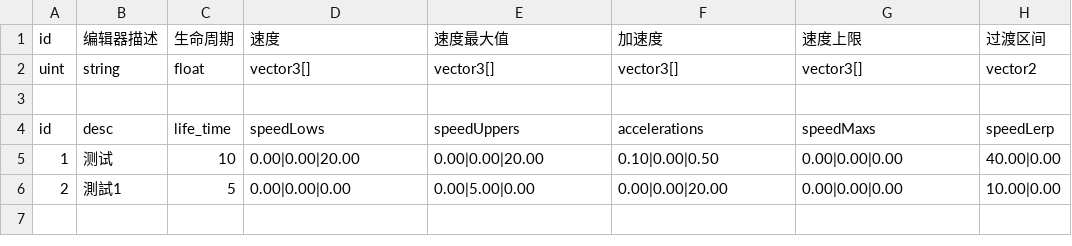
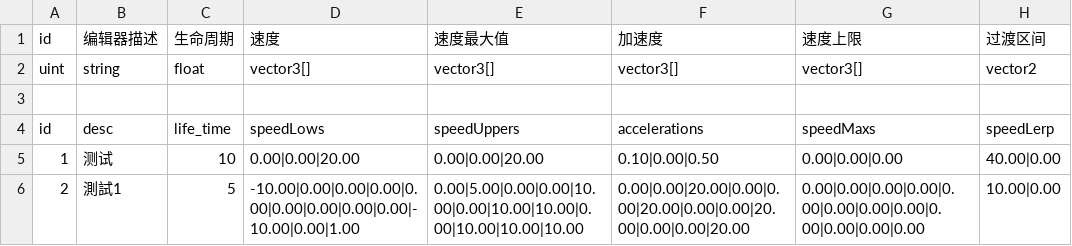
Before and after one commit to dfnum1/HappyWorld, a CSV file: Developer/Client/Assets/DatasRef/Config/Csv/projectile.csv, drawn as a sheet; only a part is shown; the diff names each change by its address in the sheet, - before the commit and + after, or states it on an @@ line.

Commit message:
添加多組彈道

```diff
--- a/Developer/Client/Assets/DatasRef/Config/Csv/projectile.csv
+++ b/Developer/Client/Assets/DatasRef/Config/Csv/projectile.csv
-D6: 0.00|0.00|0.00
+D6: -10.00|0.00|0.00|0.00|0.00|0.00|0.00|0.00|0.00|-10.00|0.00|1.00
-E6: 0.00|5.00|0.00
+E6: 0.00|5.00|0.00|0.00|10.00|0.00|10.00|10.00|0.00|10.00|10.00|10.00
-F6: 0.00|0.00|20.00
+F6: 0.00|0.00|20.00|0.00|0.00|20.00|0.00|0.00|20.00|0.00|0.00|20.00
-G6: 0.00|0.00|0.00
+G6: 0.00|0.00|0.00|0.00|0.00|0.00|0.00|0.00|0.00|0.00|0.00|0.00
```
